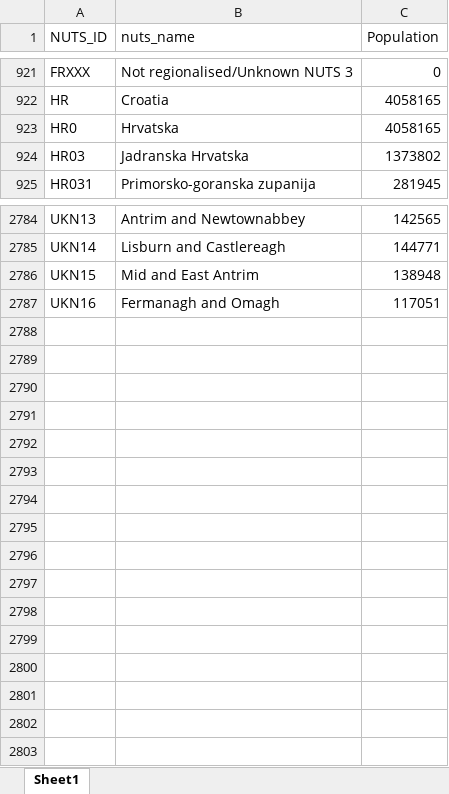
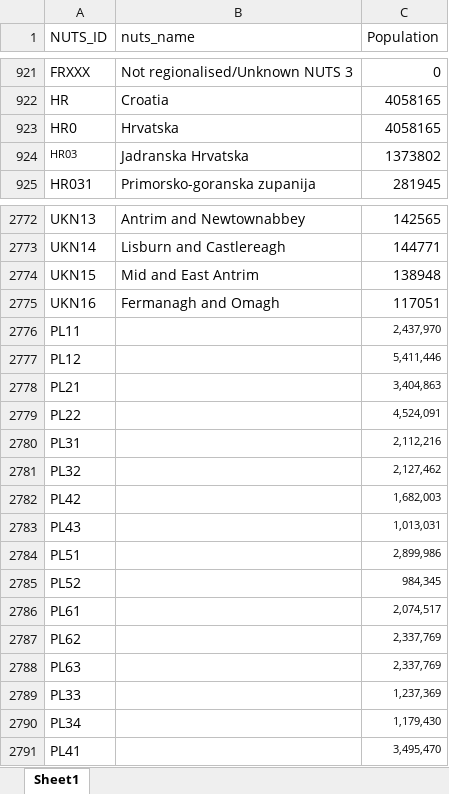
Before and after one commit to l5d1l5/ESPON-DATA, an Excel workbook: 02_Data/Population_2020.xlsx, sheet Sheet1, drawn as a sheet; only a part is shown, gaps mark what is left out; values as stored, in another font and other column widths than the file's, no borders; the diff covers the shown part only; the diff names each change by its address in the sheet, - before the commit and + after, or states it on an @@ line.

```diff
--- a/02_Data/Population_2020.xlsx (sheet Sheet1)
+++ b/02_Data/Population_2020.xlsx (sheet Sheet1)
@@ A924 text size: smaller @@
+row 2776: PL11 |  | 2,437,970
+row 2777: PL12 |  | 5,411,446
+row 2778: PL21 |  | 3,404,863
+row 2779: PL22 |  | 4,524,091
+row 2780: PL31 |  | 2,112,216
+row 2781: PL32 |  | 2,127,462
+row 2782: PL42 |  | 1,682,003
+row 2783: PL43 |  | 1,013,031
+row 2784: PL51 |  | 2,899,986
+row 2785: PL52 |  | 984,345
+row 2786: PL61 |  | 2,074,517
+row 2787: PL62 |  | 2,337,769
+row 2788: PL63 |  | 2,337,769
+row 2789: PL33 |  | 1,237,369
+row 2790: PL34 |  | 1,179,430
+row 2791: PL41 |  | 3,495,470
```
Also changed, not shown: 12 removed rows, 35 edited cells and cell formats elsewhere in this sheet, formulas that keep their value, 03_Figures/02_Report Plots/Input/Mapping.xlsx, 03_Figures/03_Maps/Data/Unemployment/Data cleaned per country/Luxembourg-cleaned.xlsx, 32 other files.
